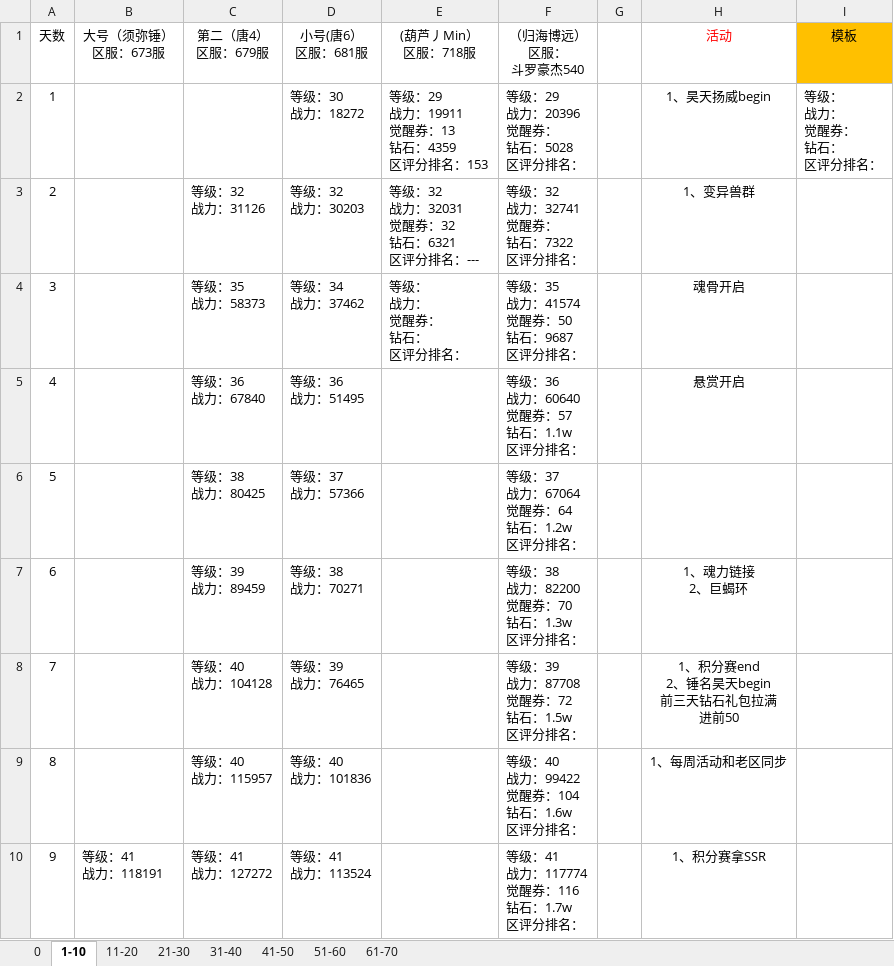
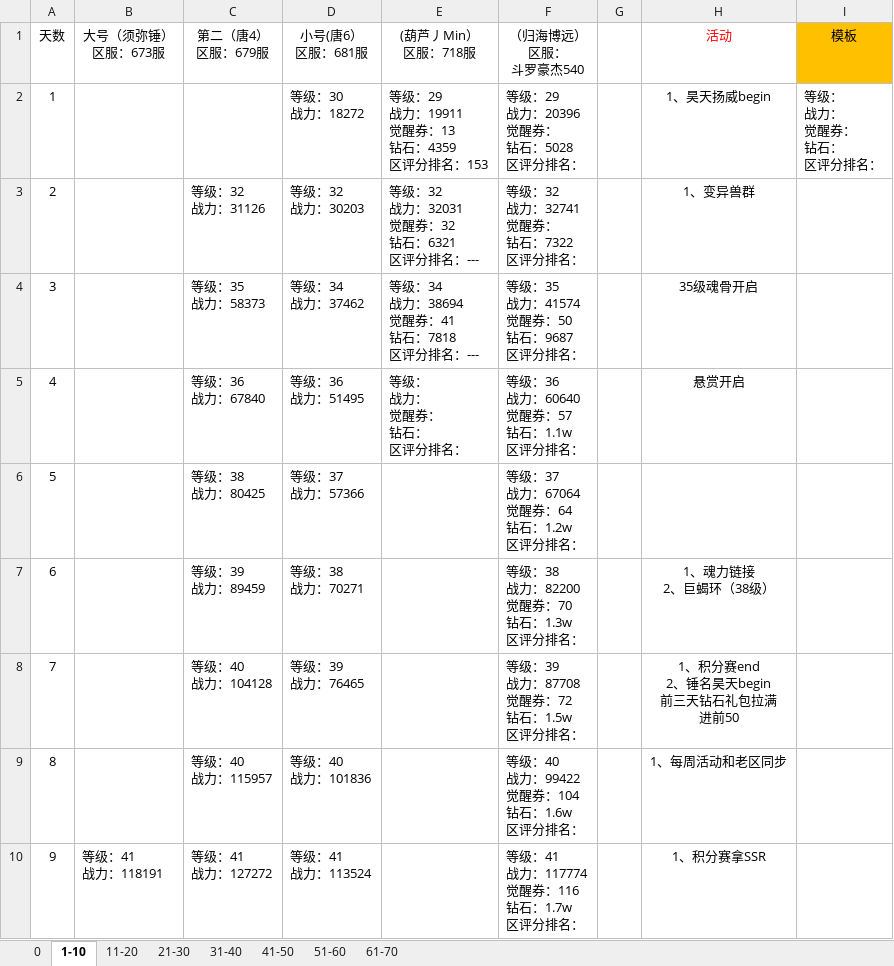
Before and after one commit to 1030821847/Person, an Excel workbook: 魂师对决日常记录.xlsx, sheet 1-10, drawn as a sheet; only a part is shown; values as stored, in another font and other column widths than the file's, no borders; ↵ is a line break in a cell; the diff names each change by its address in the sheet, - before the commit and + after, or states it on an @@ line.

```diff
--- a/魂师对决日常记录.xlsx (sheet 1-10)
+++ b/魂师对决日常记录.xlsx (sheet 1-10)
-E4 ((葫芦丿Min） 区服：718服): 等级： ↵ 战力： ↵ 觉醒券： ↵ 钻石： ↵ 区评分排名：
+E4 ((葫芦丿Min） 区服：718服): 等级：34 ↵ 战力：38694 ↵ 觉醒券：41 ↵ 钻石：7818 ↵ 区评分排名：---
-H4 (活动): 魂骨开启
+H4 (活动): 35级魂骨开启
-E5 ((葫芦丿Min） 区服：718服): (empty)
+E5 ((葫芦丿Min） 区服：718服): 等级： ↵ 战力： ↵ 觉醒券： ↵ 钻石： ↵ 区评分排名：
-H7 (活动): 1、魂力链接 ↵ 2、巨蝎环
+H7 (活动): 1、魂力链接 ↵ 2、巨蝎环（38级）
```
Also changed, not shown: sheet 61-70, sheet 51-60, 一周详餐.xlsx.
